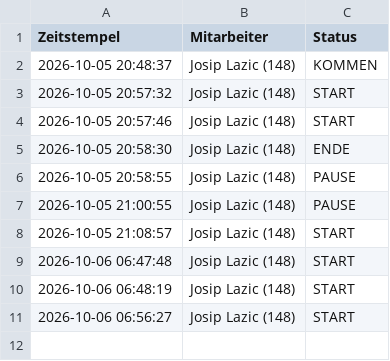
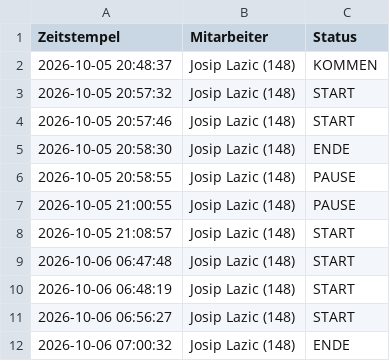
Before and after one commit to nasty007/Zeiterfassung, a CSV file: zeiterfassung_2026-10.csv, drawn as a sheet.

Commit message:
NFC Buchung Sync (zeiterfassung_2026-10.csv)

```diff
--- a/zeiterfassung_2026-10.csv
+++ b/zeiterfassung_2026-10.csv
@@ -11 +11,2 @@ Zeitstempel;Mitarbeiter;Status
 2026-10-06 06:56:27;Josip Lazic (148);START
+2026-10-06 07:00:32;Josip Lazic (148);ENDE
```
